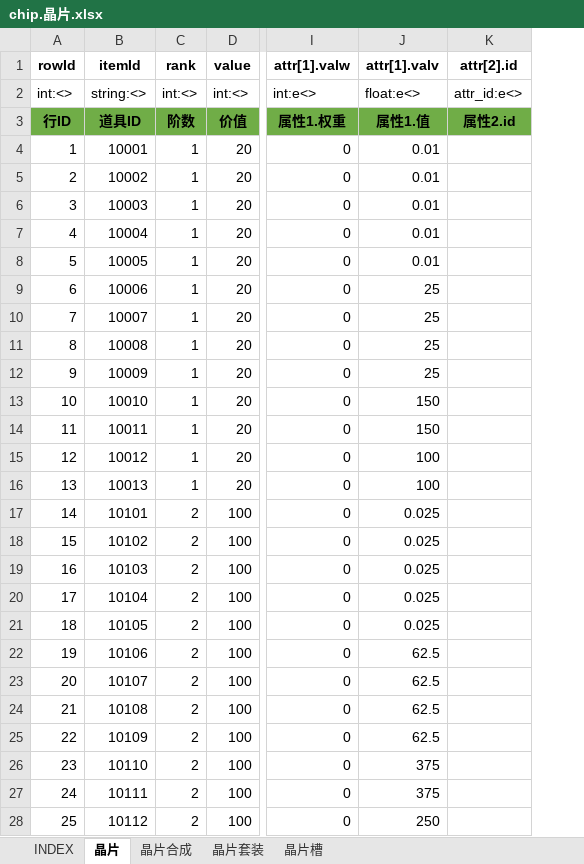
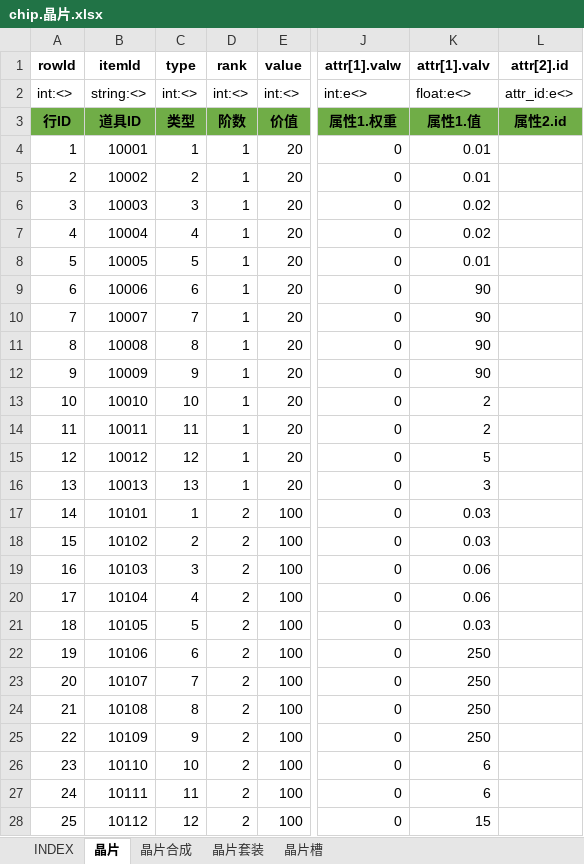
Before and after one commit to hataksumo/UIDesigner, an Excel workbook: Excel/chip.晶片.xlsx, sheet 晶片, drawn as a sheet; only a part is shown, gaps mark what is left out; values as stored, in another font and other column widths than the file's, no borders; addresses are those after the commit; the diff covers the shown part only; the diff names each change by its address in the sheet, - before the commit and + after, or states it on an @@ line.

```diff
--- a/Excel/chip.晶片.xlsx (sheet 晶片)
+++ b/Excel/chip.晶片.xlsx (sheet 晶片)
+column C (type), rows 2-28: int:<> | 类型 | 1 | 2 | 3 | 4 | 5 | 6 | 7 | 8 | 9 | 10 | 11 | 12 | 13 | 1 | 2 | 3 | 4 | 5 | 6 | 7 | 8 | 9 | 10 | 11 | 12
-K6:K7 (attr[1].valv): 0.01
+K6:K7 (attr[1].valv): 0.02
-K9:K12 (attr[1].valv): 25
+K9:K12 (attr[1].valv): 90
-K13:K14 (attr[1].valv): 150
+K13:K14 (attr[1].valv): 2
-K15 (attr[1].valv): 100
+K15 (attr[1].valv): 5
-K16 (attr[1].valv): 100
+K16 (attr[1].valv): 3
-K17:K18 (attr[1].valv): 0.025
+K17:K18 (attr[1].valv): 0.03
-K19:K20 (attr[1].valv): 0.025
+K19:K20 (attr[1].valv): 0.06
-K21 (attr[1].valv): 0.025
+K21 (attr[1].valv): 0.03
-K22:K25 (attr[1].valv): 62.5
+K22:K25 (attr[1].valv): 250
-K26:K27 (attr[1].valv): 375
+K26:K27 (attr[1].valv): 6
-K28 (attr[1].valv): 250
+K28 (attr[1].valv): 15
```
Also changed, not shown: 39 added rows and 79 edited cells elsewhere in this sheet, sheet 晶片套装, formulas that keep their value, Excel/eqp.装备.xlsx, Excel/item.道具.xlsx.
